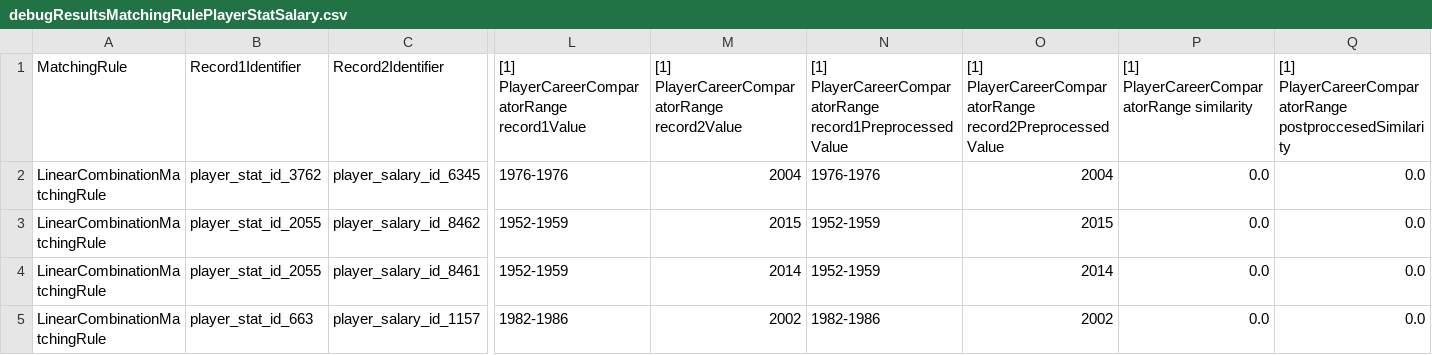
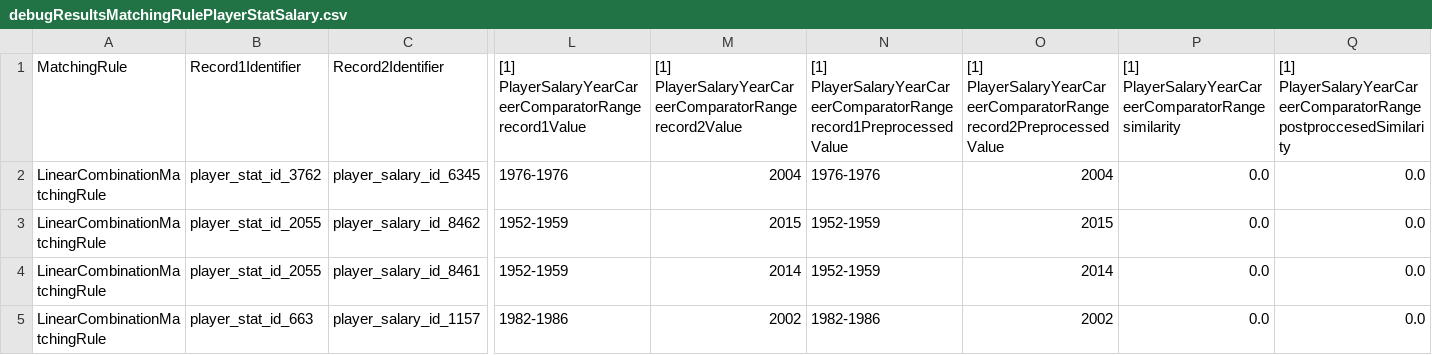
Before and after one commit to jordibernandi/WebDataIntegrationProject_BasketballPlayers, a CSV file: data/output/debugResultsMatchingRulePlayerStatSalary.csv, drawn as a sheet; only a part is shown, gaps mark what is left out; the diff names each change by its address in the sheet, - before the commit and + after, or states it on an @@ line.

```diff
--- a/data/output/debugResultsMatchingRulePlayerStatSalary.csv
+++ b/data/output/debugResultsMatchingRulePlayerStatSalary.csv
-L1: [1] PlayerCareerComparatorRange record1Value
+L1: [1] PlayerSalaryYearCareerComparatorRange record1Value
-M1: [1] PlayerCareerComparatorRange record2Value
+M1: [1] PlayerSalaryYearCareerComparatorRange record2Value
-N1: [1] PlayerCareerComparatorRange record1PreprocessedValue
+N1: [1] PlayerSalaryYearCareerComparatorRange record1PreprocessedValue
-O1: [1] PlayerCareerComparatorRange record2PreprocessedValue
+O1: [1] PlayerSalaryYearCareerComparatorRange record2PreprocessedValue
-P1: [1] PlayerCareerComparatorRange similarity
+P1: [1] PlayerSalaryYearCareerComparatorRange similarity
-Q1: [1] PlayerCareerComparatorRange postproccesedSimilarity
+Q1: [1] PlayerSalaryYearCareerComparatorRange postproccesedSimilarity
```
Also changed, not shown: data/output/correspondences/player_stat_2_dbpedia_correspondences.csv, 30 other files.
